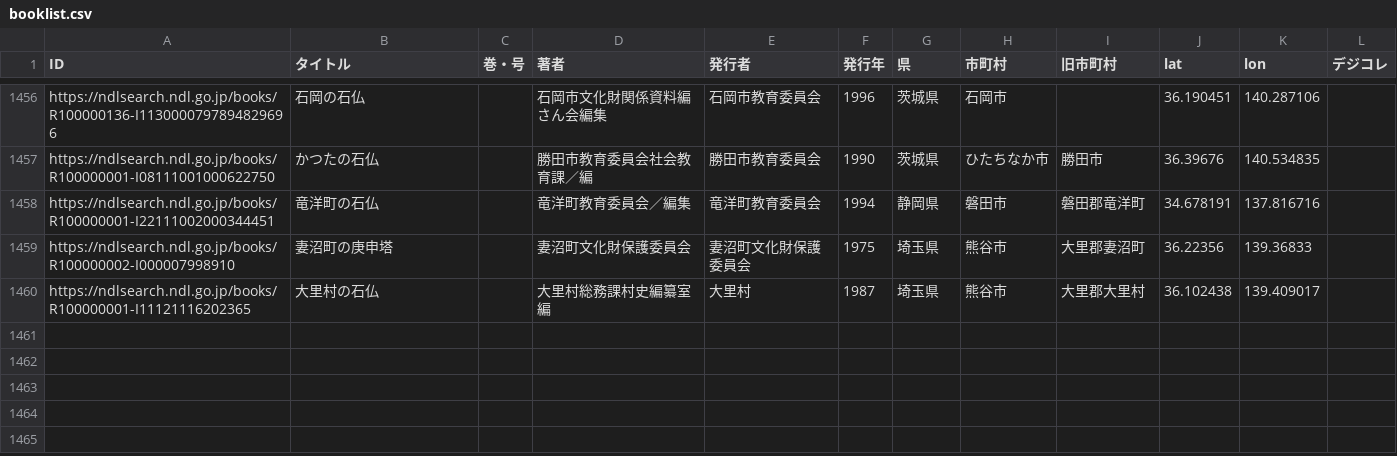
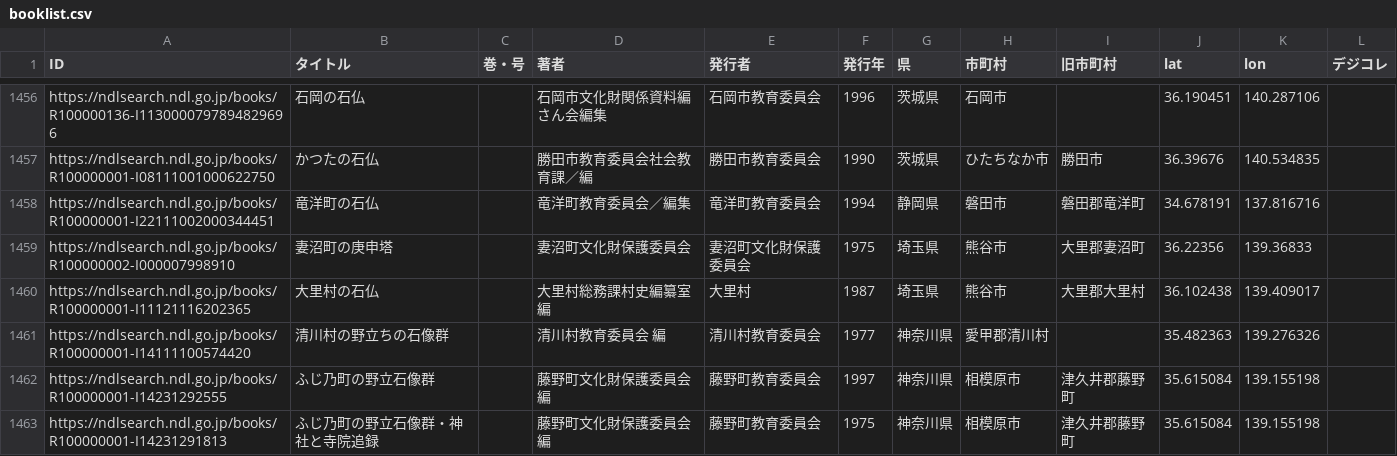
Before and after one commit to sekibutsu-info/booklist, a CSV file: booklist.csv, drawn as a sheet; only a part is shown, gaps mark what is left out.

```diff
--- a/booklist.csv
+++ b/booklist.csv
@@ -1460 +1460,4 @@
 "https://ndlsearch.ndl.go.jp/books/R100000001-I11121116202365","大里村の石仏",,"大里村総務課村史編纂室 編","大里村",1987,"埼玉県","熊谷市","大里郡大里村",36.102438,139.409017,
+"https://ndlsearch.ndl.go.jp/books/R100000001-I14111100574420","清川村の野立ちの石像群",,"清川村教育委員会 編","清川村教育委員会",1977,"神奈川県","愛甲郡清川村",,35.482363,139.276326,
+"https://ndlsearch.ndl.go.jp/books/R100000001-I14231292555","ふじ乃町の野立石像群",,"藤野町文化財保護委員会 編","藤野町教育委員会",1997,"神奈川県","相模原市","津久井郡藤野町",35.615084,139.155198,
+"https://ndlsearch.ndl.go.jp/books/R100000001-I14231291813","ふじ乃町の野立石像群・神社と寺院追録",,"藤野町文化財保護委員会 編","藤野町教育委員会",1975,"神奈川県","相模原市","津久井郡藤野町",35.615084,139.155198,
```
Also changed, not shown: 1 other file.
